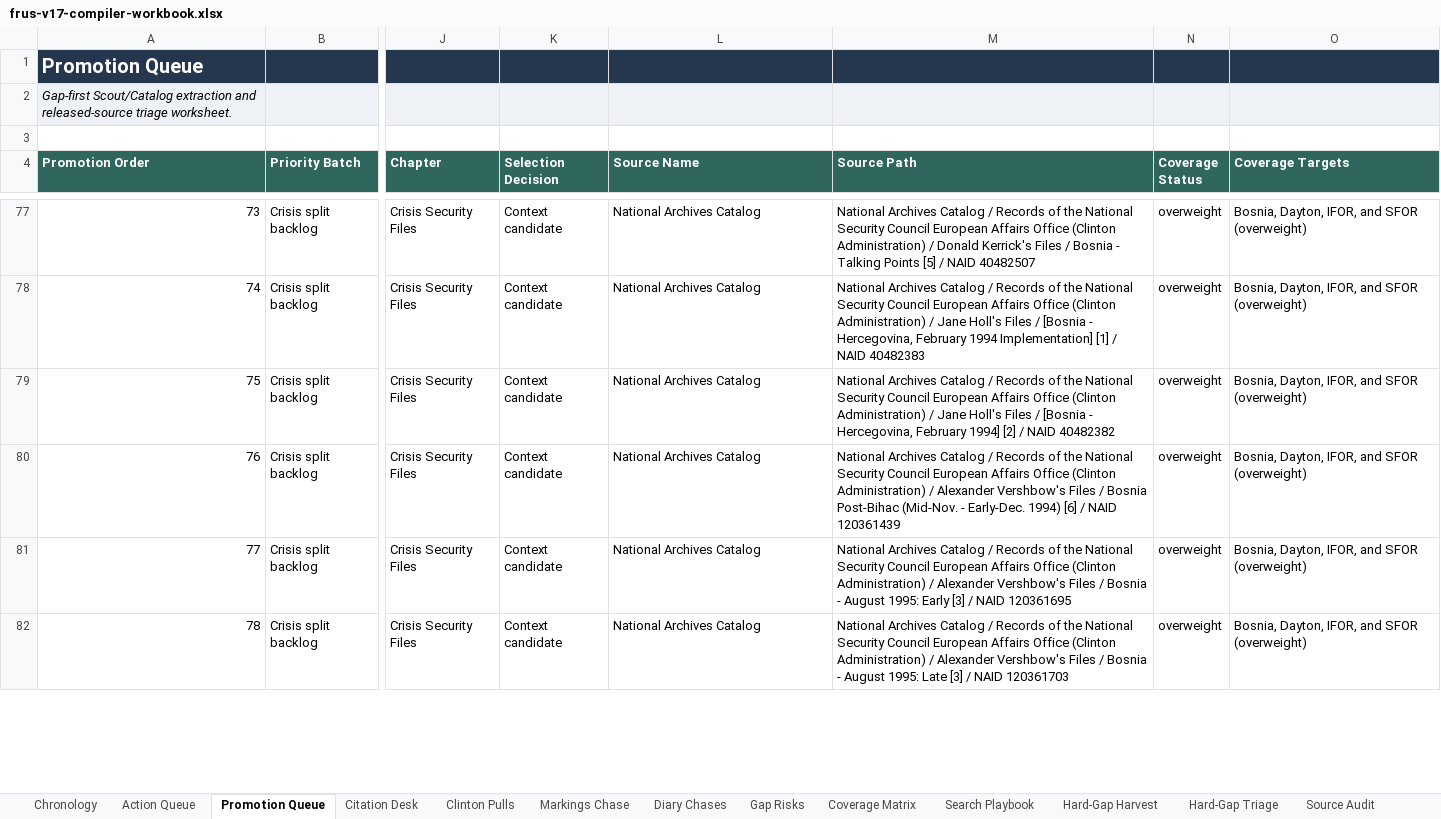
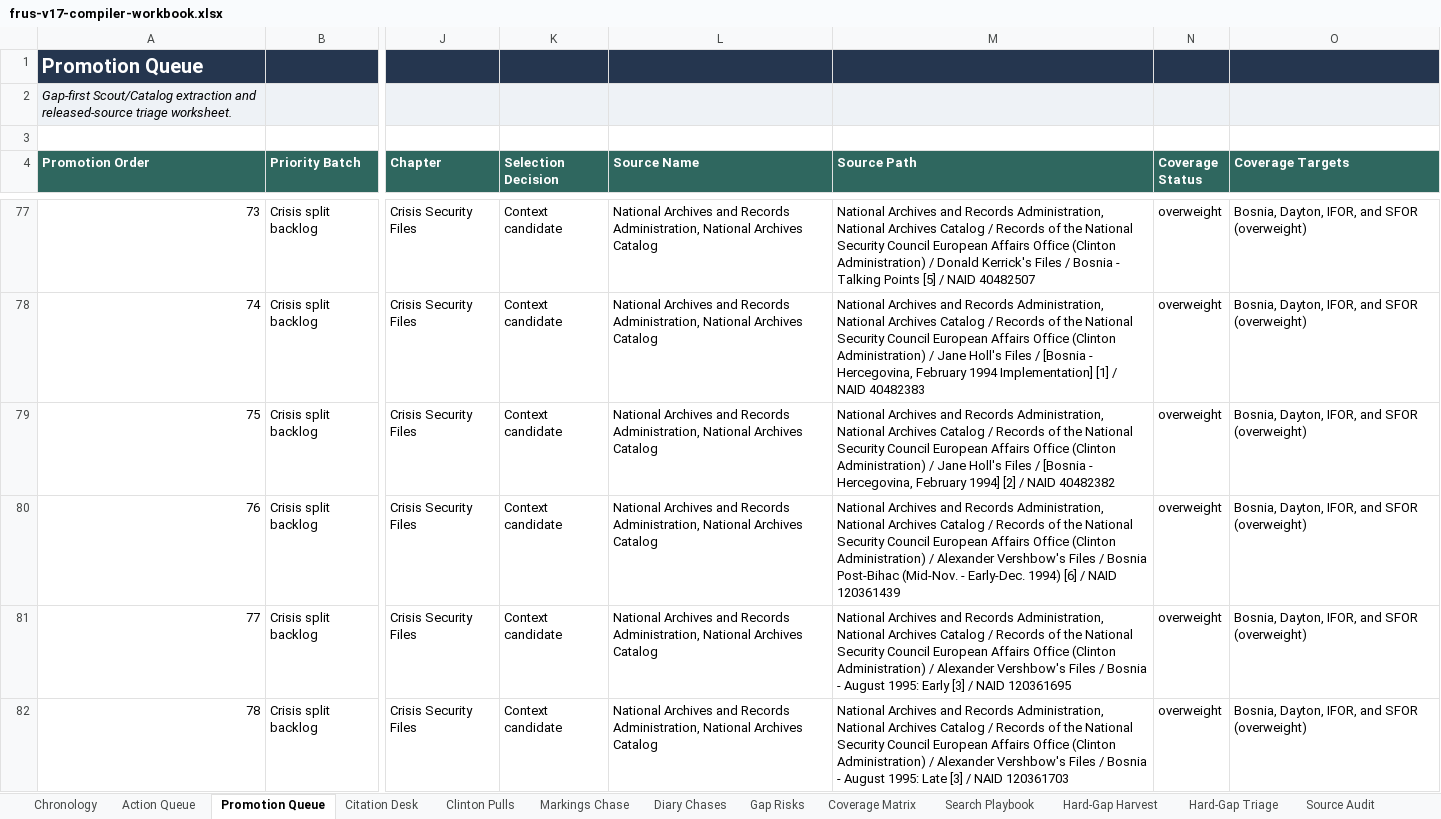
Before and after one commit to therealjameswilson/Clinton-NATO-European-Security, an Excel workbook: reports/frus-v17-compiler-workbook.xlsx, sheet Promotion Queue, drawn as a sheet; only a part is shown, gaps mark what is left out; values as stored, in another font and other column widths than the file's, no borders; the diff covers the shown part only; the diff names each change by its address in the sheet, - before the commit and + after, or states it on an @@ line.

Commit message:
Align source notes with FRUS provenance style

```diff
--- a/reports/frus-v17-compiler-workbook.xlsx (sheet Promotion Queue)
+++ b/reports/frus-v17-compiler-workbook.xlsx (sheet Promotion Queue)
-L77:L82 (Source Name): National Archives Catalog
+L77:L82 (Source Name): National Archives and Records Administration, National Archives Catalog
-M77 (Source Path): National Archives Catalog /…
+M77 (Source Path): National Archives and Records Administration, National Archives Catalog /…
-M78 (Source Path): National Archives Catalog /…
+M78 (Source Path): National Archives and Records Administration, National Archives Catalog /…
-M79 (Source Path): National Archives Catalog /…
+M79 (Source Path): National Archives and Records Administration, National Archives Catalog /…
-M80 (Source Path): National Archives Catalog /…
+M80 (Source Path): National Archives and Records Administration, National Archives Catalog /…
-M81 (Source Path): National Archives Catalog /…
+M81 (Source Path): National Archives and Records Administration, National Archives Catalog /…
-M82 (Source Path): National Archives Catalog /…
+M82 (Source Path): National Archives and Records Administration, National Archives Catalog /…
```
Also changed, not shown: 661 edited cells elsewhere in this sheet, sheet Records Index, sheet Chronology, sheet Citation Desk, sheet Action Queue, sheet Coverage Matrix, sheet Source Audit, 2 more sheets, charts or pictures, 26 other files.
